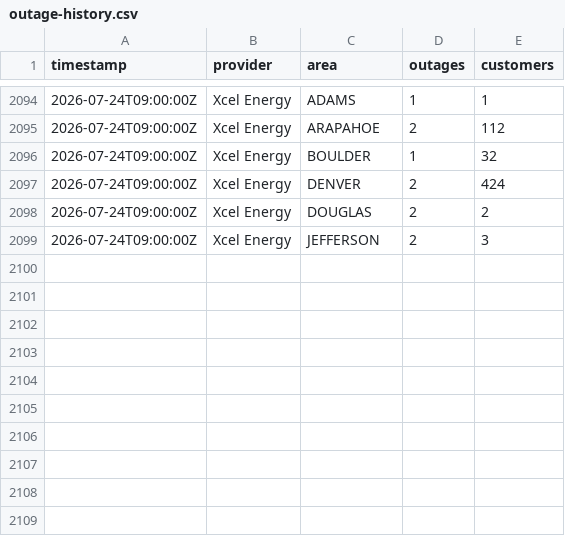
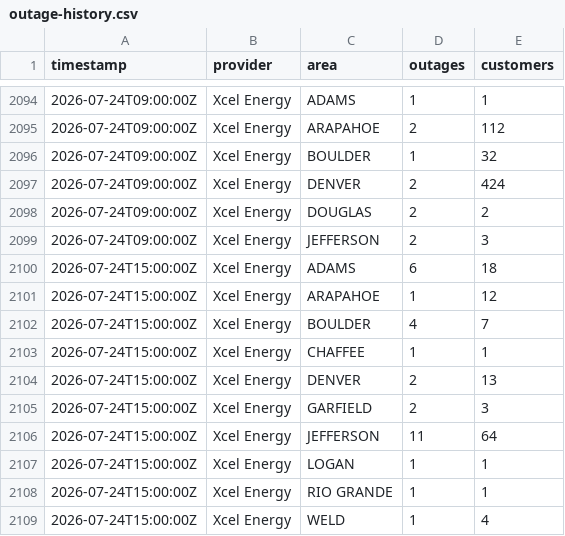
Before and after one commit to aachokey/denver-outages, a CSV file: outage-history.csv, drawn as a sheet; only a part is shown, gaps mark what is left out.

```diff
--- a/outage-history.csv
+++ b/outage-history.csv
@@ -2099 +2099,11 @@ timestamp,provider,area,outages,customers
 "2026-07-24T09:00:00Z","Xcel Energy","JEFFERSON",2,3
+"2026-07-24T15:00:00Z","Xcel Energy","ADAMS",6,18
+"2026-07-24T15:00:00Z","Xcel Energy","ARAPAHOE",1,12
+"2026-07-24T15:00:00Z","Xcel Energy","BOULDER",4,7
+"2026-07-24T15:00:00Z","Xcel Energy","CHAFFEE",1,1
+"2026-07-24T15:00:00Z","Xcel Energy","DENVER",2,13
+"2026-07-24T15:00:00Z","Xcel Energy","GARFIELD",2,3
+"2026-07-24T15:00:00Z","Xcel Energy","JEFFERSON",11,64
+"2026-07-24T15:00:00Z","Xcel Energy","LOGAN",1,1
+"2026-07-24T15:00:00Z","Xcel Energy","RIO GRANDE",1,1
+"2026-07-24T15:00:00Z","Xcel Energy","WELD",1,4
```
Also changed, not shown: 3 other files.
